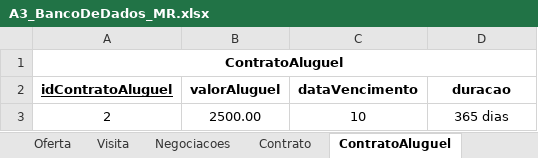
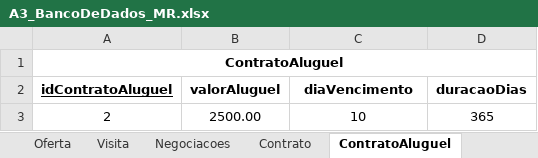
Before and after one commit to GabrielaBonatelliPrates/A3_BancoDeDados, an Excel workbook: A3_BancoDeDados_MR.xlsx, sheet ContratoAluguel, drawn as a sheet; values as stored, in another font and other column widths than the file's, no borders; charts and pictures not drawn; the diff names each change by its address in the sheet, - before the commit and + after, or states it on an @@ line.

```diff
--- a/A3_BancoDeDados_MR.xlsx (sheet ContratoAluguel)
+++ b/A3_BancoDeDados_MR.xlsx (sheet ContratoAluguel)
-C2: dataVencimento
+C2: diaVencimento
-D2: duracao
+D2: duracaoDias
-D3 (duracaoDias): 365 dias
+D3 (duracaoDias): 365
```
Also changed, not shown: sheet Imoveis, sheet TelefonePessoa, sheet Preferências, sheet Pessoa, sheet Oferta, sheet AreasComunsApartamento, 6 more sheets, other sheet tabs.
